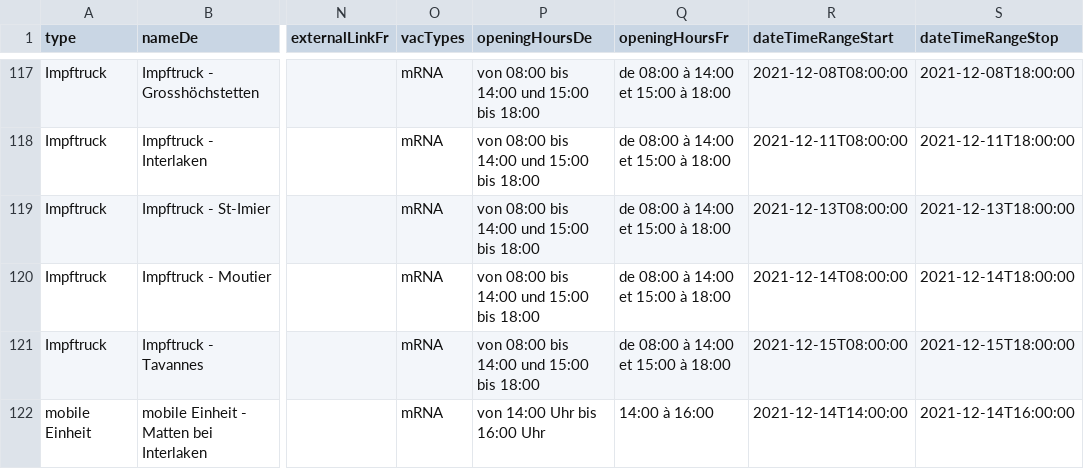
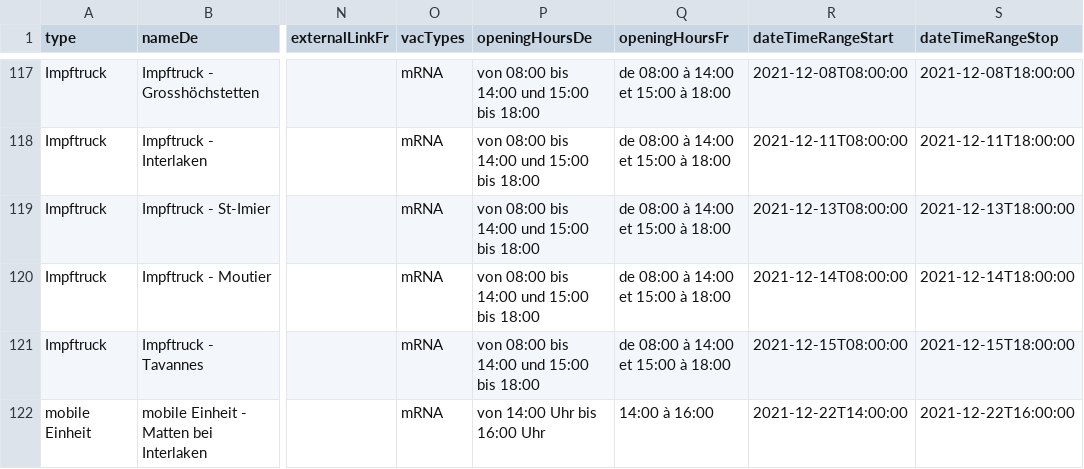
Before and after one commit to openDataBE/VacOffer, a CSV file: vac_locations_mobile.csv, drawn as a sheet; only a part is shown, gaps mark what is left out; the diff names each change by its address in the sheet, - before the commit and + after, or states it on an @@ line.

Commit message:
Update vac_locations_mobile.csv

```diff
--- a/vac_locations_mobile.csv
+++ b/vac_locations_mobile.csv
-R122 (dateTimeRangeStart): 2021-12-14T14:00:00
+R122 (dateTimeRangeStart): 2021-12-22T14:00:00
-S122 (dateTimeRangeStop): 2021-12-14T16:00:00
+S122 (dateTimeRangeStop): 2021-12-22T16:00:00
```
